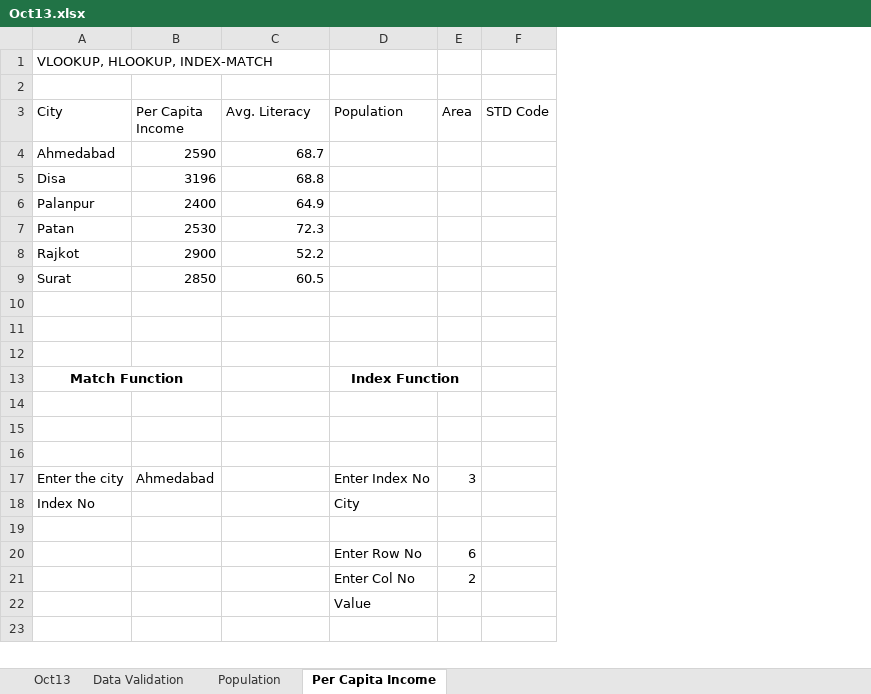
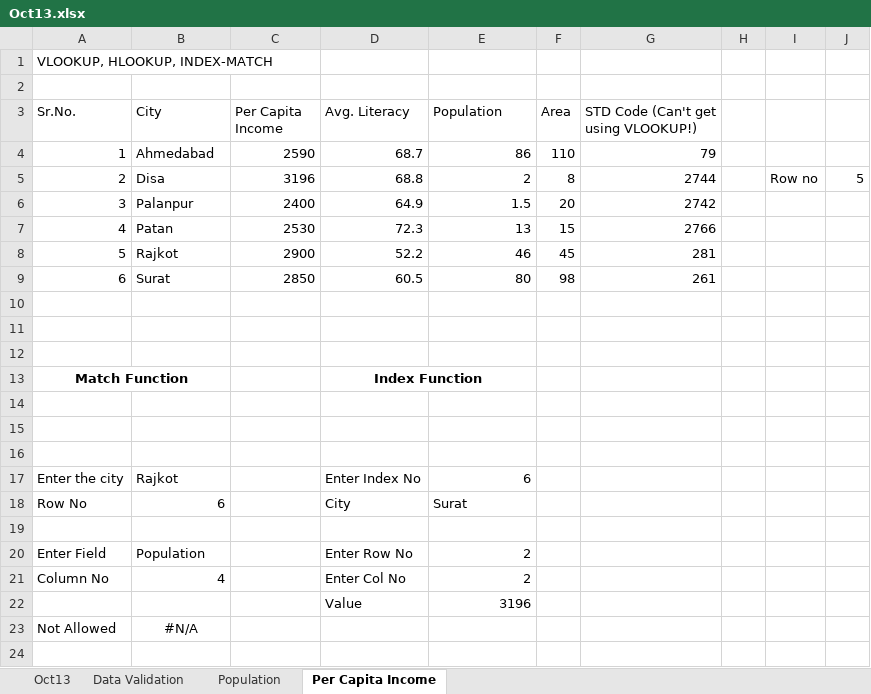
Before and after one commit to alakhpandya/all_batches, an Excel workbook: 24_DS_CLUB_BATCH1_AHM/01_Advanced Excel/Oct13.xlsx, sheet Per Capita Income, drawn as a sheet; only a part is shown; values as stored, in another font and other column widths than the file's, no borders; removed rows and columns are numbered as before the commit, all else as after; the diff covers the shown part only; the diff names each change by its address in the sheet, - before the commit and + after, or states it on an @@ line.

```diff
--- a/24_DS_CLUB_BATCH1_AHM/01_Advanced Excel/Oct13.xlsx (sheet Per Capita Income)
+++ b/24_DS_CLUB_BATCH1_AHM/01_Advanced Excel/Oct13.xlsx (sheet Per Capita Income)
+column A (Sr.No.), row 1: VLOOKUP, HLOOKUP, INDEX-MATCH; rows 4-9: 1 | 2 | 3 | 4 | 5 | 6
-column F (STD Code), empty
+column G, rows 3-9: STD Code (Can't get using VLOOKUP!) | 79 | 2744 | 2742 | 2766 | 281 | 261
+column H, empty
+column I, row 5: Row no
+column J, row 5: 5
-B1 (City): VLOOKUP, HLOOKUP, INDEX-MATCH
+B1 (City): (empty)
-E4 (Population): (empty)
+E4 (Population): 86
-F4 (Area): (empty)
+F4 (Area): 110
-E5 (Population): (empty)
+E5 (Population): 2
-F5 (Area): (empty)
+F5 (Area): 8
-E6 (Population): (empty)
+E6 (Population): 1.5
-F6 (Area): (empty)
+F6 (Area): 20
-E7 (Population): (empty)
+E7 (Population): 13
-F7 (Area): (empty)
+F7 (Area): 15
-E8 (Population): (empty)
+E8 (Population): 46
-F8 (Area): (empty)
+F8 (Area): 45
-E9 (Population): (empty)
+E9 (Population): 80
-F9 (Area): (empty)
+F9 (Area): 98
-row 13: Match Function |  |  | Index Function
+row 13: Match Function |  |  | Index Function
-row 17: Enter the city | Ahmedabad |  | Enter Index No | 3
-row 18: Index No |  |  | City
+row 17: Enter the city | Rajkot |  | Enter Index No | 6
+row 18: Row No | 6 |  | City | Surat
-row 20:  |  |  | Enter Row No | 6
-row 21:  |  |  | Enter Col No | 2
-row 22:  |  |  | Value
+row 20: Enter Field | Population |  | Enter Row No | 2
+row 21: Column No | 4 |  | Enter Col No | 2
+row 22:  |  |  | Value | 3196
+row 23: Not Allowed | #N/A
```
Also changed, not shown: 3 added rows, 4 removed rows, 6 edited cells and cell formats elsewhere in this sheet, formulas that keep their value, 2024AIDataScienceGNRGeneral/Attendance.xlsx, 22club2_LJ_4PM/DS/Attendance.xlsx, 18 other files.
